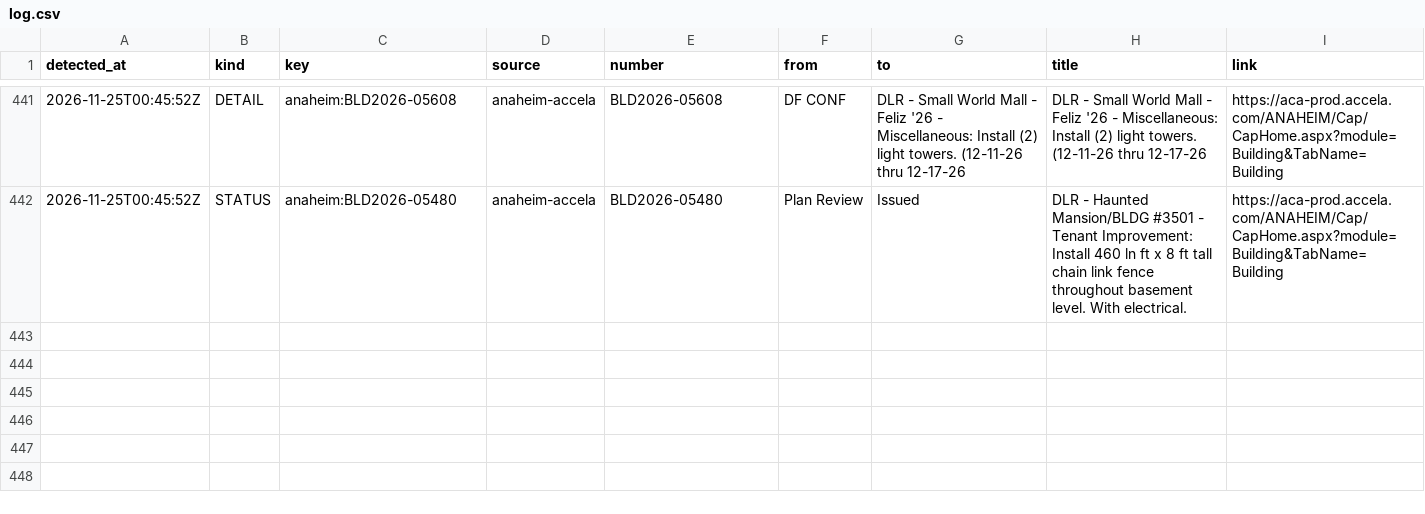
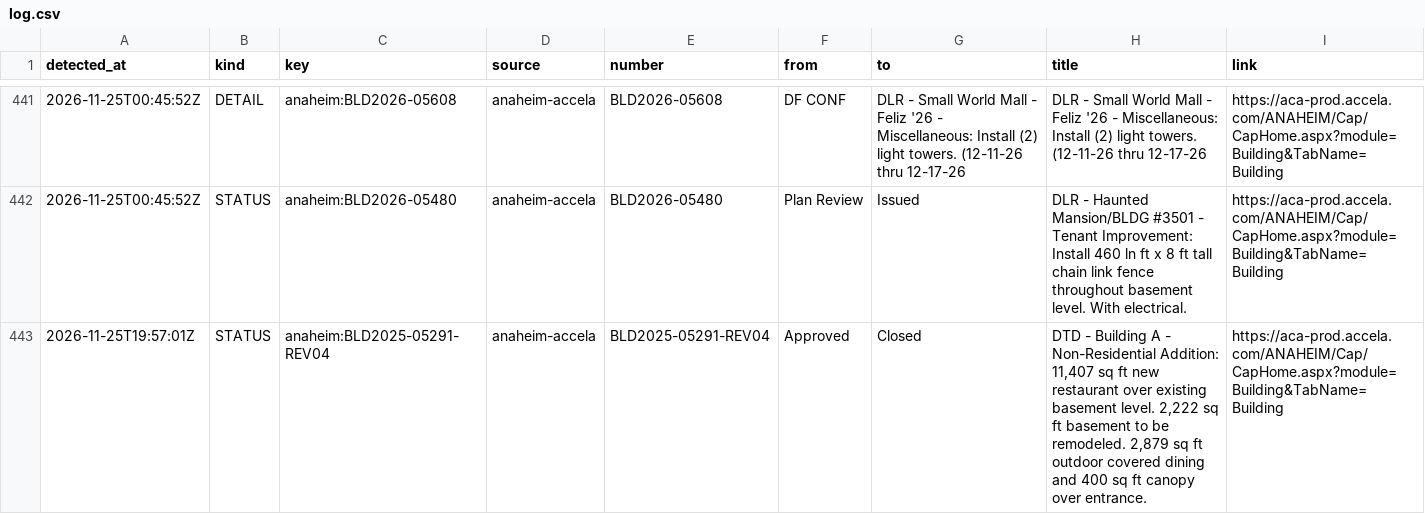
Before and after one commit to scoopdisney/dlr-permit-watch, a CSV file: data/scan/log.csv, drawn as a sheet; only a part is shown, gaps mark what is left out.

```diff
--- a/data/scan/log.csv
+++ b/data/scan/log.csv
@@ -442 +442,2 @@ detected_at,kind,key,source,number,from,to,title,link
 2026-11-25T00:45:52Z,STATUS,anaheim:BLD2026-05480,anaheim-accela,BLD2026-05480,Plan Review,Issued,DLR - Haunted Mansion/BLDG #3501 - Tenant Improvement: Install 460 ln ft x 8 ft tall chain link fence throughout basement level. With electrical.,https://aca-prod.accela.com/ANAHEIM/Cap/CapHome.aspx?module=Building&TabName=Building
+2026-11-25T19:57:01Z,STATUS,anaheim:BLD2025-05291-REV04,anaheim-accela,BLD2025-05291-REV04,Approved,Closed,"DTD - Building A - Non-Residential Addition: 11,407 sq ft new restaurant over existing basement level. 2,222 sq ft basement to be remodeled. 2,879 sq ft outdoor covered dining and 400 sq ft canopy over entrance.",https://aca-prod.accela.com/ANAHEIM/Cap/CapHome.aspx?module=Building&TabName=Building
```
Also changed, not shown: data/scan/records.csv, 2 other files.
